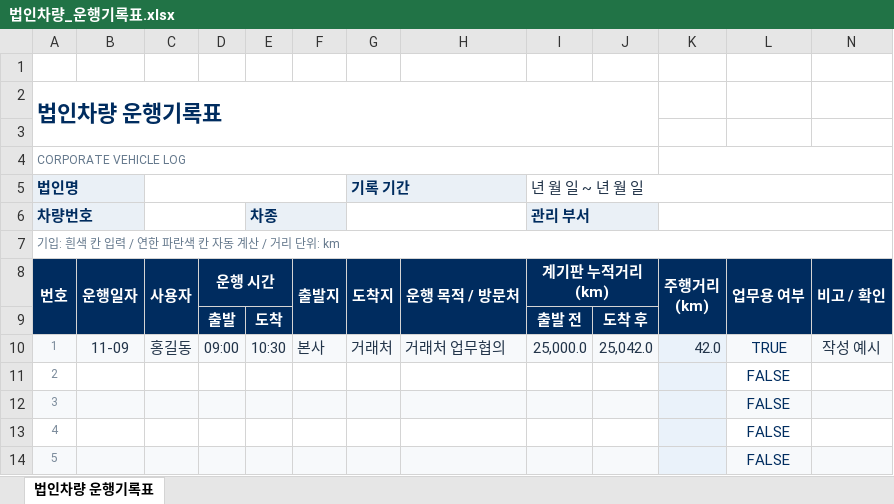
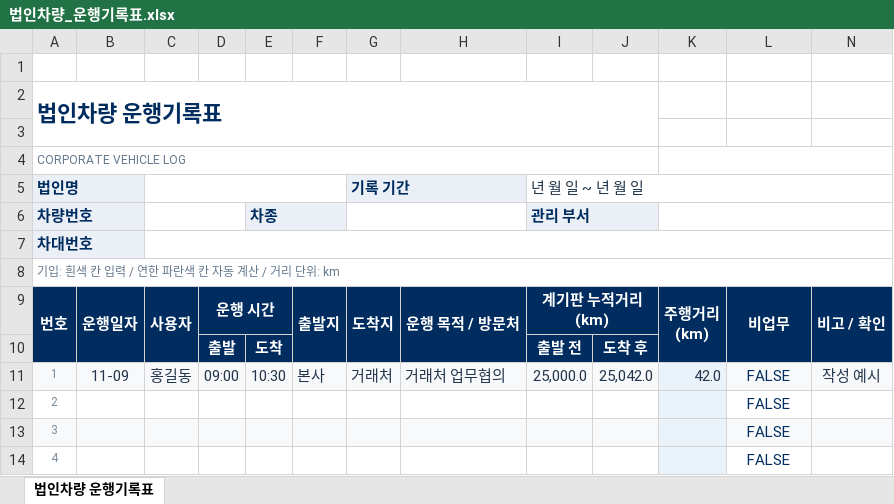
Before and after one commit to skelsid/Hyundai_Pleos, an Excel workbook: docs/법인차량_운행기록표.xlsx, sheet 법인차량 운행기록표, drawn as a sheet; only a part is shown; the shorter side is filled out with more unchanged rows; values as stored, in another font and other column widths than the file's, no borders; charts and pictures and conditional formats not drawn; removed rows and columns are numbered as before the commit, all else as after; the diff names each change by its address in the sheet, - before the commit and + after, or states it on an @@ line.

```diff
--- a/docs/법인차량_운행기록표.xlsx (sheet 법인차량 운행기록표)
+++ b/docs/법인차량_운행기록표.xlsx (sheet 법인차량 운행기록표)
@@ column A (법인명) renumbered from row 7 down @@
-A7:B7 fill: none
+A7:B7 fill: #EAF0F6
@@ A7 bold: off → on, text colour: #64788C → #002C5F, text size: larger @@
-A7:N7 merged
+A7:B7 merged
+C7:N7 merged
+row 8: 기입: 흰색 칸 입력 / 연한 파란색 칸 자동 계산 / 거리 단위: km
-L9: 업무용 여부
+L9: 비업무
-L11: TRUE
+L11: FALSE
```
Also changed, not shown: formulas that keep their value, charts or pictures.
